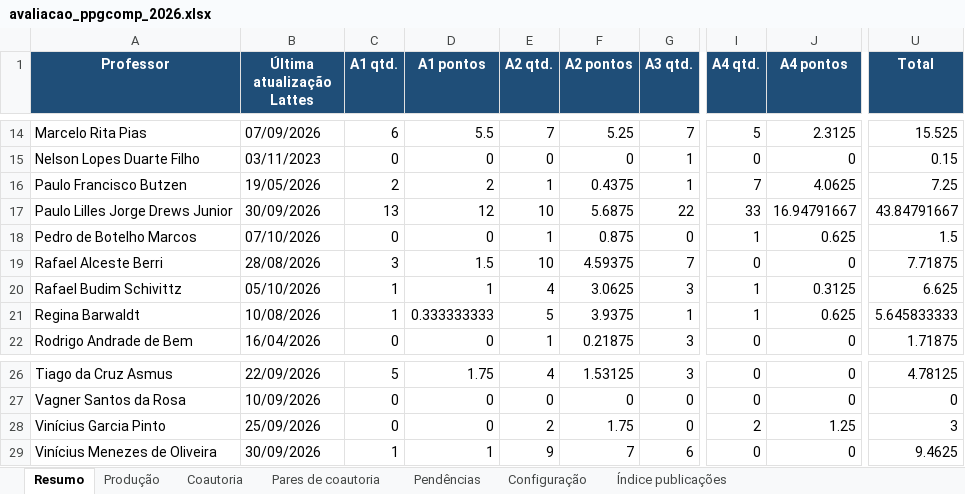
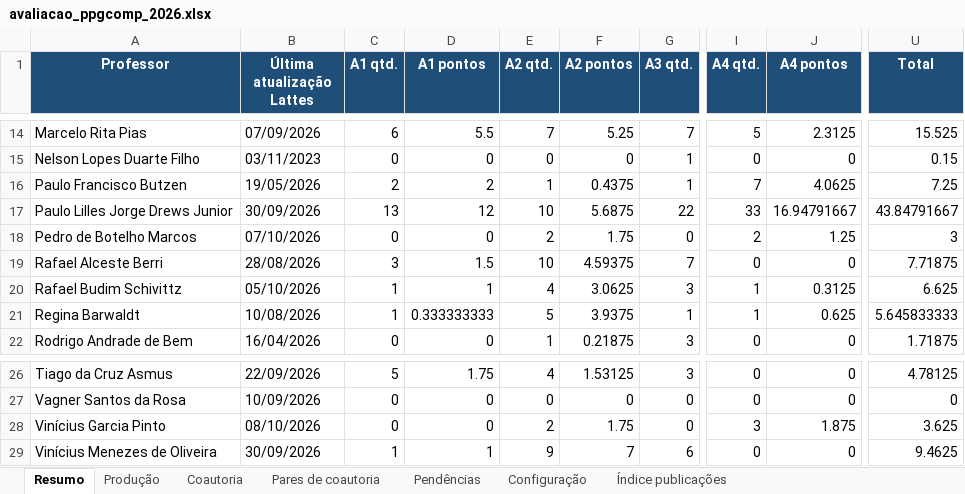
Before and after one commit to brunoldalmazo/ppgcomp-lattes, an Excel workbook: output/2026/avaliacao_ppgcomp_2026.xlsx, sheet Resumo, drawn as a sheet; only a part is shown, gaps mark what is left out; values as stored, in another font and other column widths than the file's, no borders; the diff names each change by its address in the sheet, - before the commit and + after, or states it on an @@ line.

Commit message:
Atualiza dados e otimiza carregamento do site

```diff
--- a/output/2026/avaliacao_ppgcomp_2026.xlsx (sheet Resumo)
+++ b/output/2026/avaliacao_ppgcomp_2026.xlsx (sheet Resumo)
-E18 (A2 qtd.): 1
+E18 (A2 qtd.): 2
-F18 (A2 pontos): 0.875
+F18 (A2 pontos): 1.75
-I18 (A4 qtd.): 1
+I18 (A4 qtd.): 2
-J18 (A4 pontos): 0.625
+J18 (A4 pontos): 1.25
-U18 (Total): 1.5
+U18 (Total): 3
-B28 (Última atualização Lattes): 25/09/2026
+B28 (Última atualização Lattes): 08/10/2026
-I28 (A4 qtd.): 2
+I28 (A4 qtd.): 3
-J28 (A4 pontos): 1.25
+J28 (A4 pontos): 1.875
-U28 (Total): 3
+U28 (Total): 3.625
```
Also changed, not shown: sheet Pendências, sheet Produção, 3 other files.
